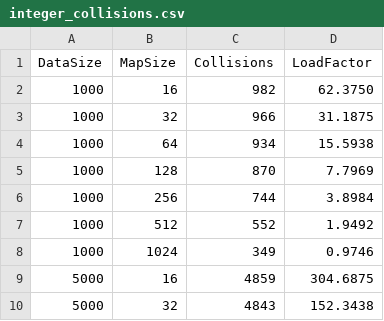
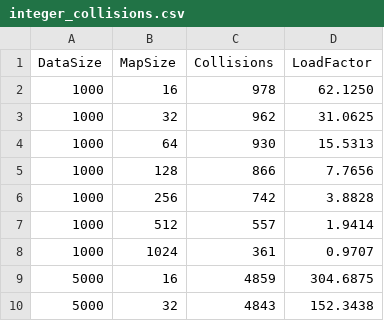
Before and after one commit to iUtsa/HashMapper-txt2img, a CSV file: integer_collisions.csv, drawn as a sheet; only a part is shown; the diff covers the shown part only.

```diff
--- a/integer_collisions.csv
+++ b/integer_collisions.csv
@@ -1,9 +1,9 @@
 DataSize,MapSize,Collisions,LoadFactor
-1000,16,982,62.3750
-1000,32,966,31.1875
-1000,64,934,15.5938
-1000,128,870,7.7969
-1000,256,744,3.8984
-1000,512,552,1.9492
-1000,1024,349,0.9746
+1000,16,978,62.1250
+1000,32,962,31.0625
+1000,64,930,15.5313
+1000,128,866,7.7656
+1000,256,742,3.8828
+1000,512,557,1.9414
+1000,1024,361,0.9707
 5000,16,4859,304.6875
```
Also changed, not shown: 29 edited cells elsewhere in this file, bucket_distribution.csv, lookup_performance.csv, 4 other files.
